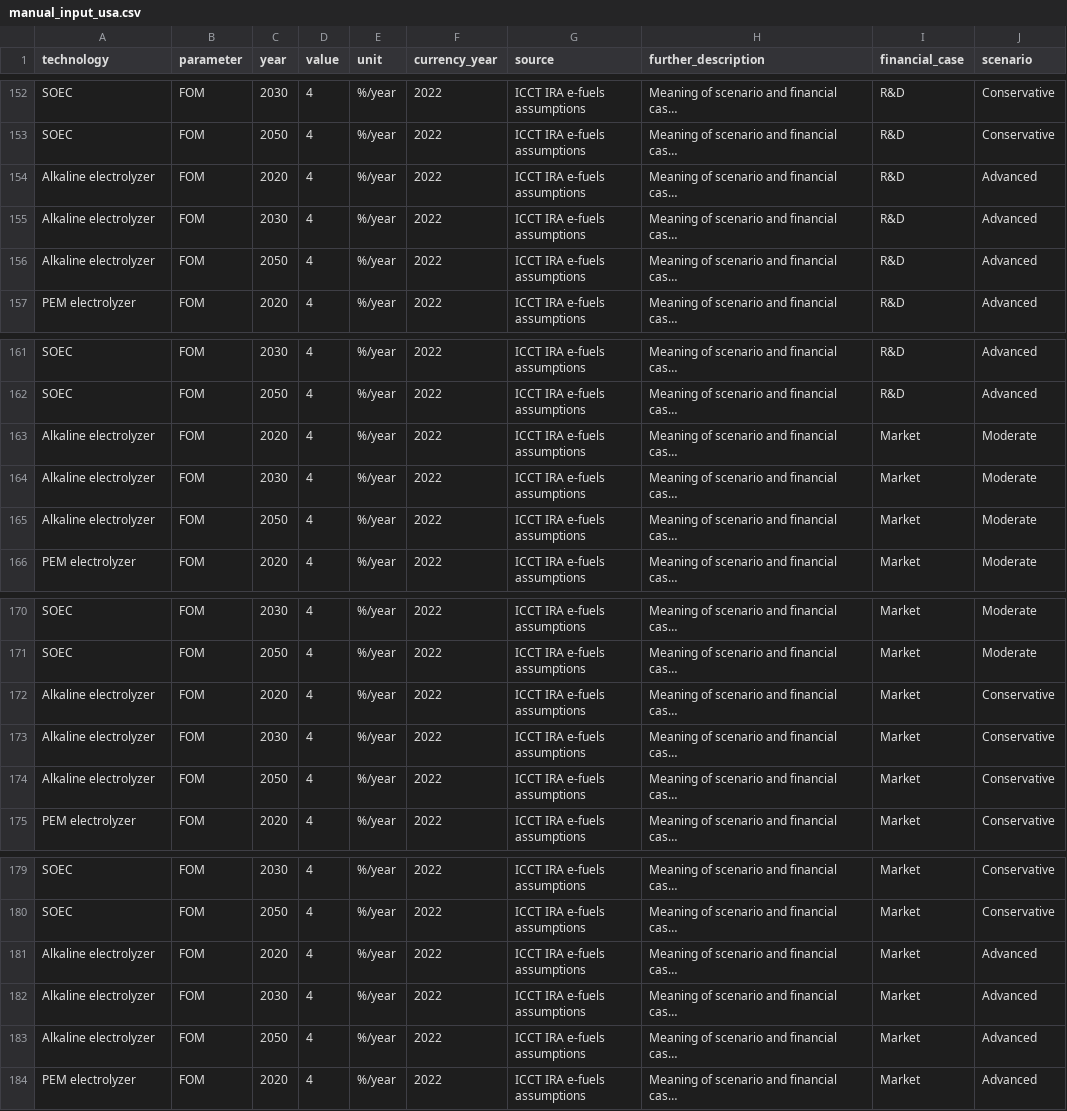
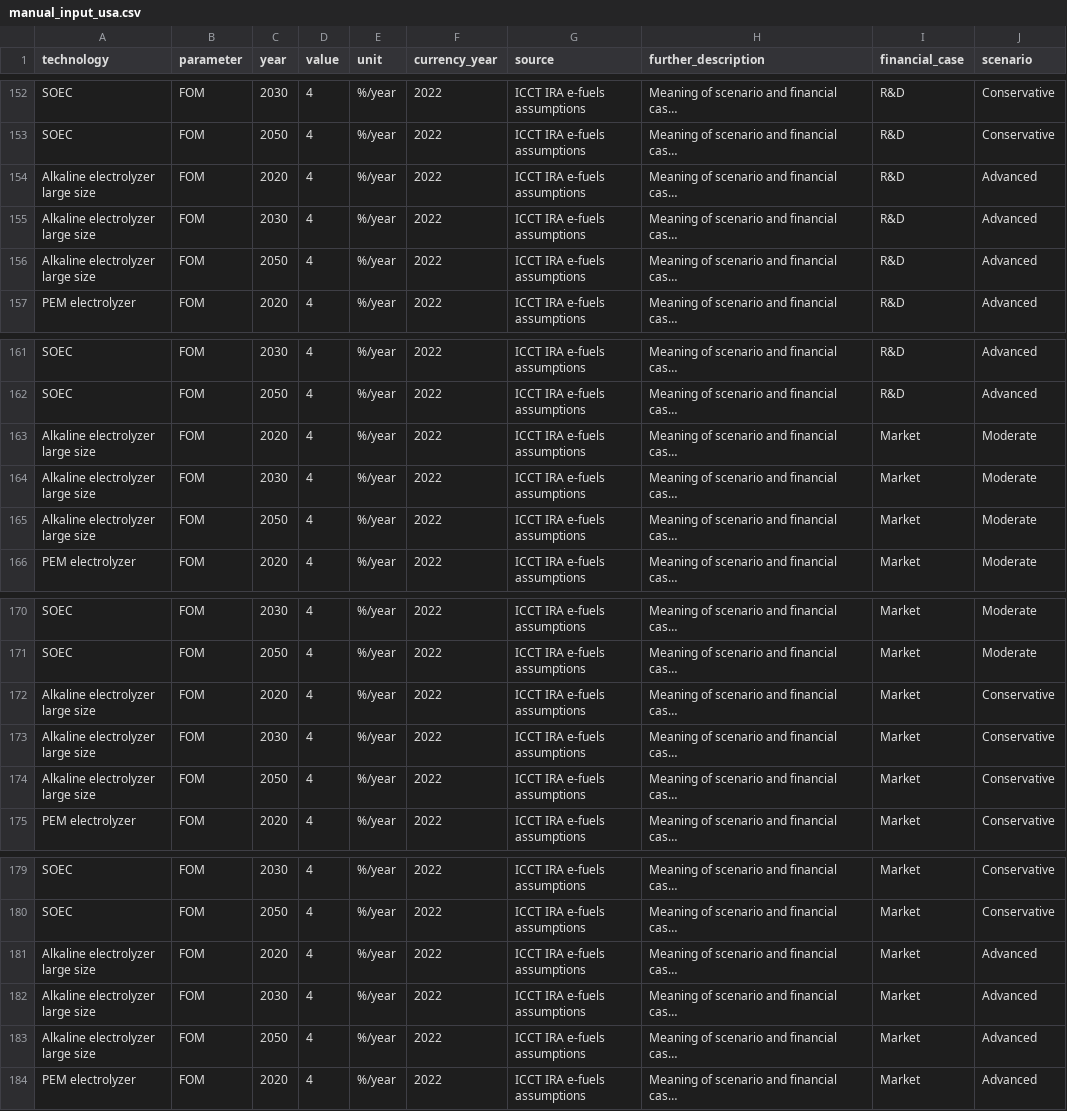
Before and after one commit to PyPSA/technology-data, a CSV file: inputs/US/manual_input_usa.csv, drawn as a sheet; only a part is shown, gaps mark what is left out; long unchanged cells end in …; the diff covers the shown part only; the diff names each change by its address in the sheet, - before the commit and + after, or states it on an @@ line.

Commit message:
change US Alkaline electrolyzer in Alkaline electrolyzer large size

```diff
--- a/inputs/US/manual_input_usa.csv
+++ b/inputs/US/manual_input_usa.csv
-A154:A156 (technology): Alkaline electrolyzer
+A154:A156 (technology): Alkaline electrolyzer large size
-A163:A165 (technology): Alkaline electrolyzer
+A163:A165 (technology): Alkaline electrolyzer large size
-A172:A174 (technology): Alkaline electrolyzer
+A172:A174 (technology): Alkaline electrolyzer large size
-A181:A183 (technology): Alkaline electrolyzer
+A181:A183 (technology): Alkaline electrolyzer large size
```
Also changed, not shown: 31 edited cells elsewhere in this file, 7 other files.
